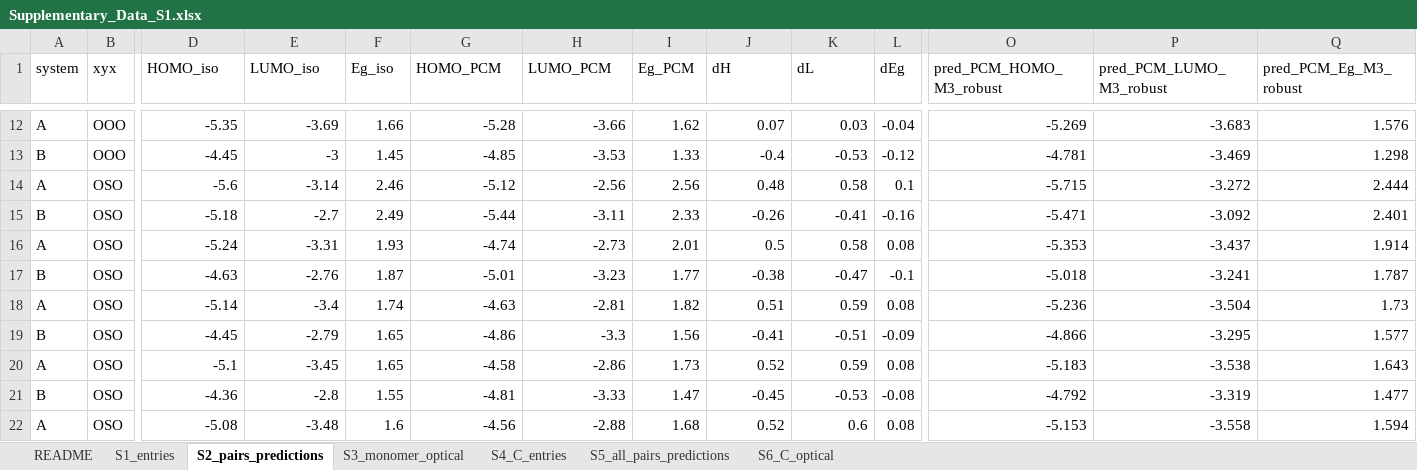
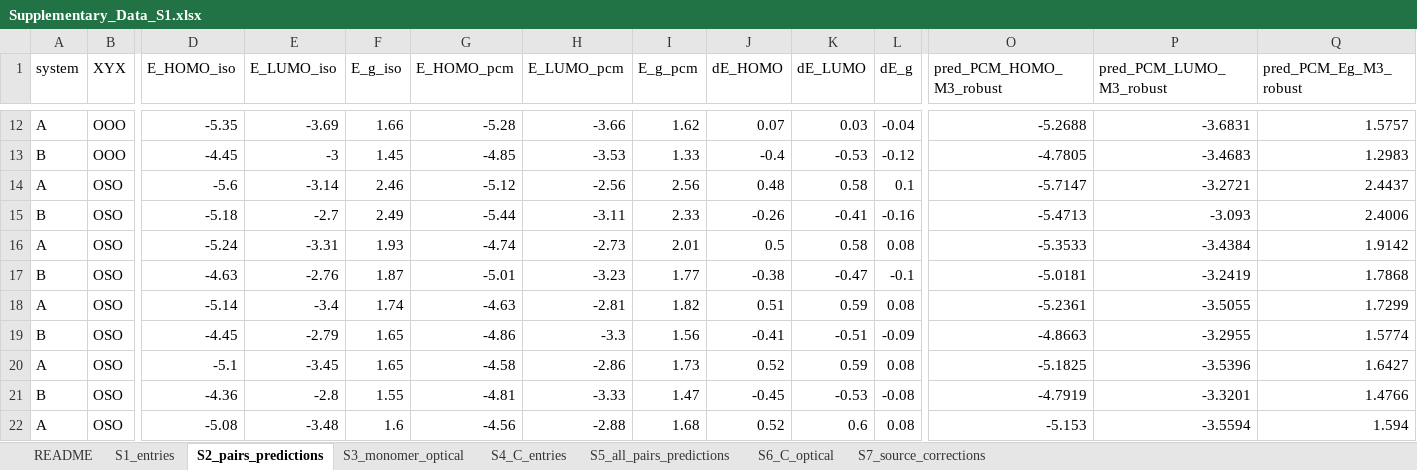
Before and after one commit to EsraDogan539/chalcogen-pcm-shifts, an Excel workbook: supplementary/Supplementary_Data_S1.xlsx, sheet S2_pairs_predictions, drawn as a sheet; only a part is shown, gaps mark what is left out; values as stored, in another font and other column widths than the file's, no borders; the diff covers the shown part only; the diff names each change by its address in the sheet, - before the commit and + after, or states it on an @@ line.

```diff
--- a/supplementary/Supplementary_Data_S1.xlsx (sheet S2_pairs_predictions)
+++ b/supplementary/Supplementary_Data_S1.xlsx (sheet S2_pairs_predictions)
+sheet tab: S7_source_corrections
-B1: xyx
+B1: XYX
-D1: HOMO_iso
+D1: E_HOMO_iso
-E1: LUMO_iso
+E1: E_LUMO_iso
-F1: Eg_iso
+F1: E_g_iso
-G1: HOMO_PCM
+G1: E_HOMO_pcm
-H1: LUMO_PCM
+H1: E_LUMO_pcm
-I1: Eg_PCM
+I1: E_g_pcm
-J1: dH
+J1: dE_HOMO
-K1: dL
+K1: dE_LUMO
-L1: dEg
+L1: dE_g
-O12 (pred_PCM_HOMO_M3_robust): -5.269
+O12 (pred_PCM_HOMO_M3_robust): -5.2688
-P12 (pred_PCM_LUMO_M3_robust): -3.683
+P12 (pred_PCM_LUMO_M3_robust): -3.6831
-Q12 (pred_PCM_Eg_M3_robust): 1.576
+Q12 (pred_PCM_Eg_M3_robust): 1.5757
-O13 (pred_PCM_HOMO_M3_robust): -4.781
+O13 (pred_PCM_HOMO_M3_robust): -4.7805
-P13 (pred_PCM_LUMO_M3_robust): -3.469
+P13 (pred_PCM_LUMO_M3_robust): -3.4683
-Q13 (pred_PCM_Eg_M3_robust): 1.298
+Q13 (pred_PCM_Eg_M3_robust): 1.2983
-O14 (pred_PCM_HOMO_M3_robust): -5.715
+O14 (pred_PCM_HOMO_M3_robust): -5.7147
-P14 (pred_PCM_LUMO_M3_robust): -3.272
+P14 (pred_PCM_LUMO_M3_robust): -3.2721
-Q14 (pred_PCM_Eg_M3_robust): 2.444
+Q14 (pred_PCM_Eg_M3_robust): 2.4437
-O15 (pred_PCM_HOMO_M3_robust): -5.471
+O15 (pred_PCM_HOMO_M3_robust): -5.4713
-P15 (pred_PCM_LUMO_M3_robust): -3.092
+P15 (pred_PCM_LUMO_M3_robust): -3.093
-Q15 (pred_PCM_Eg_M3_robust): 2.401
+Q15 (pred_PCM_Eg_M3_robust): 2.4006
-O16 (pred_PCM_HOMO_M3_robust): -5.353
+O16 (pred_PCM_HOMO_M3_robust): -5.3533
-P16 (pred_PCM_LUMO_M3_robust): -3.437
+P16 (pred_PCM_LUMO_M3_robust): -3.4384
-Q16 (pred_PCM_Eg_M3_robust): 1.914
+Q16 (pred_PCM_Eg_M3_robust): 1.9142
-O17 (pred_PCM_HOMO_M3_robust): -5.018
+O17 (pred_PCM_HOMO_M3_robust): -5.0181
-P17 (pred_PCM_LUMO_M3_robust): -3.241
+P17 (pred_PCM_LUMO_M3_robust): -3.2419
-Q17 (pred_PCM_Eg_M3_robust): 1.787
+Q17 (pred_PCM_Eg_M3_robust): 1.7868
-O18 (pred_PCM_HOMO_M3_robust): -5.236
+O18 (pred_PCM_HOMO_M3_robust): -5.2361
-P18 (pred_PCM_LUMO_M3_robust): -3.504
+P18 (pred_PCM_LUMO_M3_robust): -3.5055
-Q18 (pred_PCM_Eg_M3_robust): 1.73
+Q18 (pred_PCM_Eg_M3_robust): 1.7299
-O19 (pred_PCM_HOMO_M3_robust): -4.866
+O19 (pred_PCM_HOMO_M3_robust): -4.8663
-P19 (pred_PCM_LUMO_M3_robust): -3.295
+P19 (pred_PCM_LUMO_M3_robust): -3.2955
-Q19 (pred_PCM_Eg_M3_robust): 1.577
+Q19 (pred_PCM_Eg_M3_robust): 1.5774
-O20 (pred_PCM_HOMO_M3_robust): -5.183
+O20 (pred_PCM_HOMO_M3_robust): -5.1825
-P20 (pred_PCM_LUMO_M3_robust): -3.538
+P20 (pred_PCM_LUMO_M3_robust): -3.5396
-Q20 (pred_PCM_Eg_M3_robust): 1.643
+Q20 (pred_PCM_Eg_M3_robust): 1.6427
-O21 (pred_PCM_HOMO_M3_robust): -4.792
+O21 (pred_PCM_HOMO_M3_robust): -4.7919
-P21 (pred_PCM_LUMO_M3_robust): -3.319
+P21 (pred_PCM_LUMO_M3_robust): -3.3201
-Q21 (pred_PCM_Eg_M3_robust): 1.477
+Q21 (pred_PCM_Eg_M3_robust): 1.4766
-P22 (pred_PCM_LUMO_M3_robust): -3.558
+P22 (pred_PCM_LUMO_M3_robust): -3.5594
```
Also changed, not shown: 512 edited cells elsewhere in this sheet, sheet S5_all_pairs_predictions, sheet S1_entries, sheet README, sheet S6_C_optical, sheet S4_C_entries, sheet S3_monomer_optical, 2 other files.
